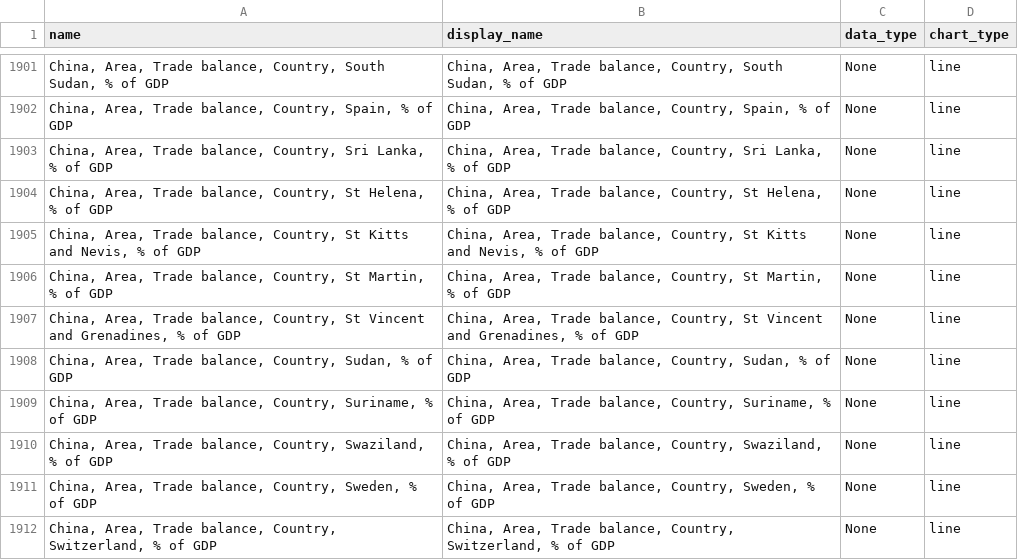
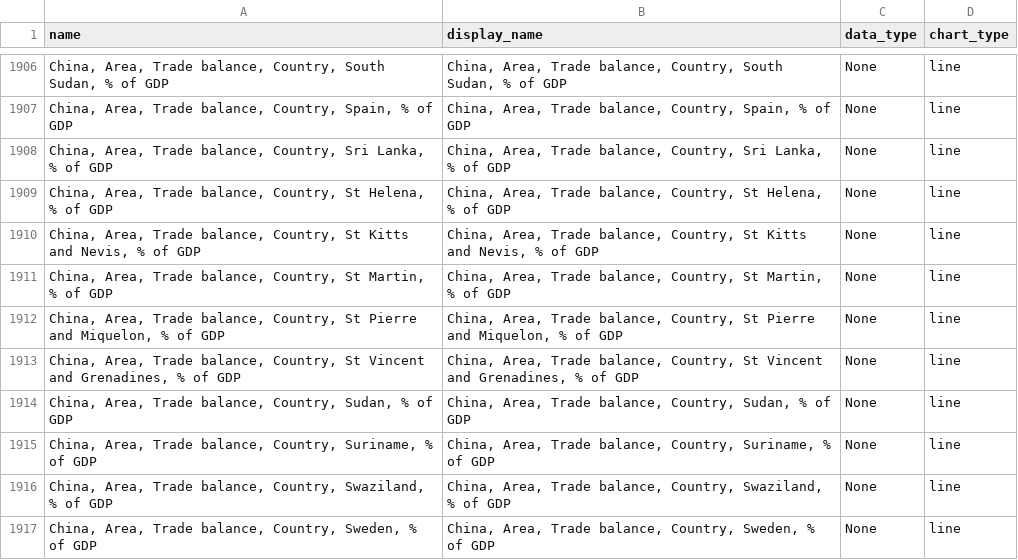
Before and after one commit to Paul-Edward-C/econ-db, a CSV file: app/db/cn/export/m/cn_export_m_setting.csv, drawn as a sheet; only a part is shown, gaps mark what is left out; the shorter side is filled out with more unchanged rows; the diff covers the shown part only.

```diff
--- a/app/db/cn/export/m/cn_export_m_setting.csv
+++ b/app/db/cn/export/m/cn_export_m_setting.csv
@@ -1906,2 +1911,3 @@ name,display_name,data_type,chart_type
 "China, Area, Trade balance, Country, St Martin, % of GDP","China, Area, Trade balance, Country, St Martin, % of GDP",None,line
+"China, Area, Trade balance, Country, St Pierre and Miquelon, % of GDP","China, Area, Trade balance, Country, St Pierre and Miquelon, % of GDP",None,line
 "China, Area, Trade balance, Country, St Vincent and Grenadines, % of GDP","China, Area, Trade balance, Country, St Vincent and Grenadines, % of GDP",None,line
```
Also changed, not shown: 5 added rows elsewhere in this file, 6 other files.
